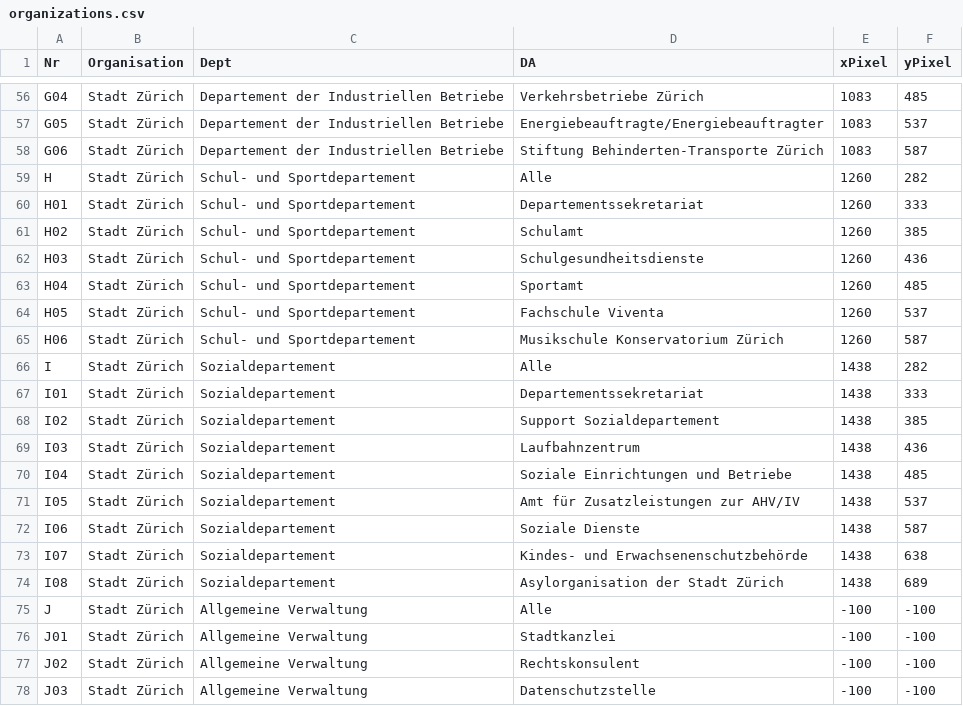
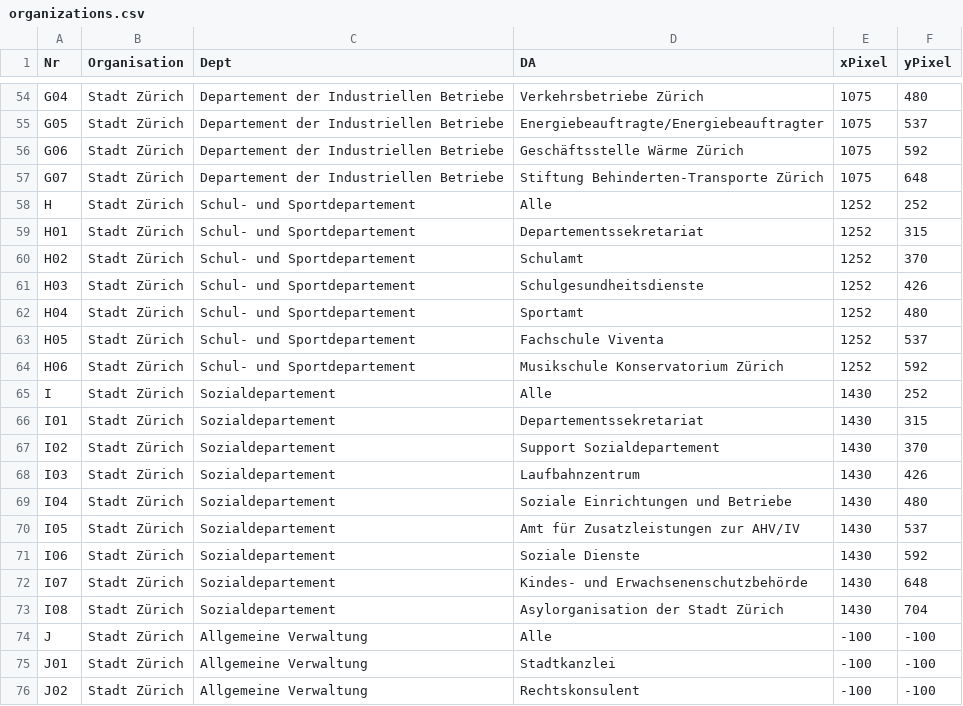
Before and after one commit to grandgrue/ckan-reporting-stzh, a CSV file: organizations.csv, drawn as a sheet; only a part is shown, gaps mark what is left out; the shorter side is filled out with more unchanged rows; addresses are those after the commit; the diff covers the shown part only; the diff names each change by its address in the sheet, - before the commit and + after, or states it on an @@ line.

Commit message:
New org structure and image
Update of GUDs org: New "Stadtspital" & "Gesundheitszentren für das Alter.
CI/CD modified background image

```diff
--- a/organizations.csv
+++ b/organizations.csv
-E54:E56 (xPixel): 1083
+E54:E56 (xPixel): 1075
-F54 (yPixel): 485
+F54 (yPixel): 480
-D56 (DA): Stiftung Behinderten-Transporte Zürich
+D56 (DA): Geschäftsstelle Wärme Zürich
-F56 (yPixel): 587
+F56 (yPixel): 592
+row 57: G07 | Stadt Zürich | Departement der Industriellen Betriebe | Stiftung Behinderten-Transporte Zürich | 1075 | 648
-E58:E64 (xPixel): 1260
+E58:E64 (xPixel): 1252
-F58 (yPixel): 282
+F58 (yPixel): 252
-F59 (yPixel): 333
+F59 (yPixel): 315
-F60 (yPixel): 385
+F60 (yPixel): 370
-F61 (yPixel): 436
+F61 (yPixel): 426
-F62 (yPixel): 485
+F62 (yPixel): 480
-F64 (yPixel): 587
+F64 (yPixel): 592
-E65:E73 (xPixel): 1438
+E65:E73 (xPixel): 1430
-F65 (yPixel): 282
+F65 (yPixel): 252
-F66 (yPixel): 333
+F66 (yPixel): 315
-F67 (yPixel): 385
+F67 (yPixel): 370
-F68 (yPixel): 436
+F68 (yPixel): 426
-F69 (yPixel): 485
+F69 (yPixel): 480
-F71 (yPixel): 587
+F71 (yPixel): 592
-F72 (yPixel): 638
+F72 (yPixel): 648
-F73 (yPixel): 689
+F73 (yPixel): 704
```
Also changed, not shown: 2 removed rows and 74 edited cells elsewhere in this file, 1 other file.
